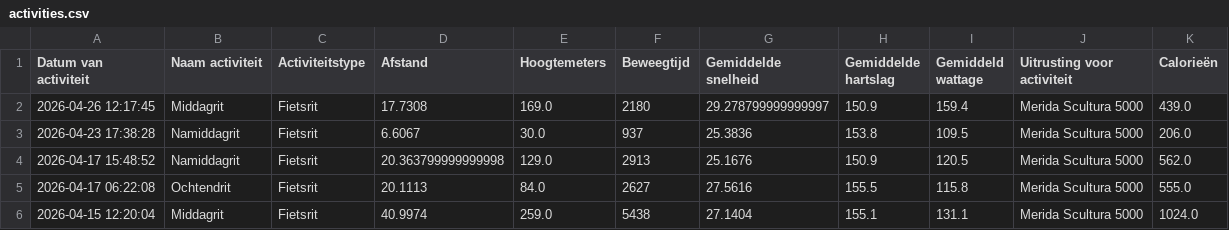
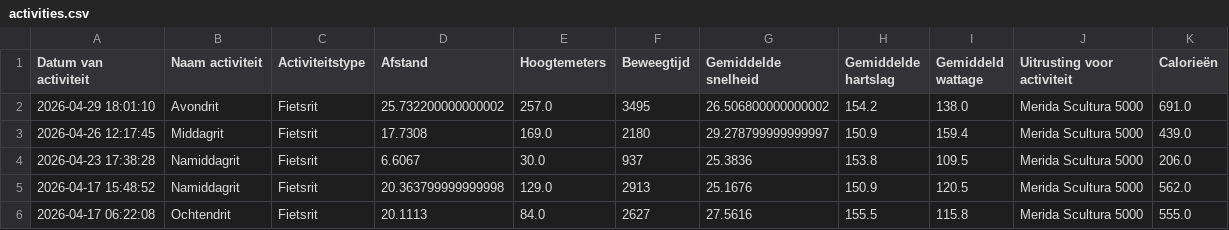
Before and after one commit to jordenric96/Sport-Dashboard, a CSV file: activities.csv, drawn as a sheet; only a part is shown; the shorter side is filled out with more unchanged rows.

```diff
--- a/activities.csv
+++ b/activities.csv
@@ -1,2 +1,3 @@
 Datum van activiteit,Naam activiteit,Activiteitstype,Afstand,Hoogtemeters,Beweegtijd,Gemiddelde snelheid,Gemiddelde hartslag,Gemiddeld wattage,Uitrusting voor activiteit,Calorieën
+2026-04-29 18:01:10,Avondrit,Fietsrit,25.732200000000002,257.0,3495,26.506800000000002,154.2,138.0,Merida Scultura 5000,691.0
 2026-04-26 12:17:45,Middagrit,Fietsrit,17.7308,169.0,2180,29.278799999999997,150.9,159.4,Merida Scultura 5000,439.0
```
Also changed, not shown: 1 other file.
